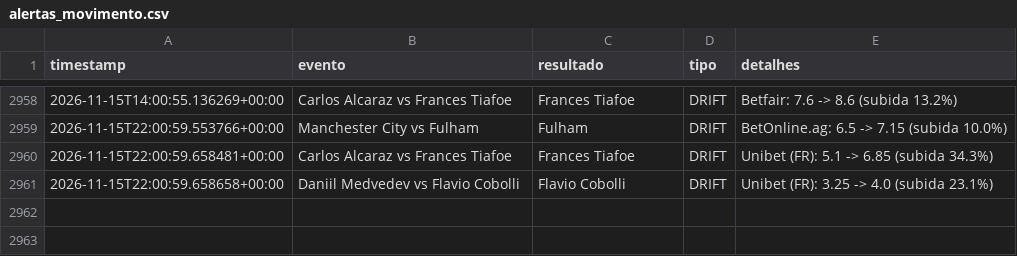
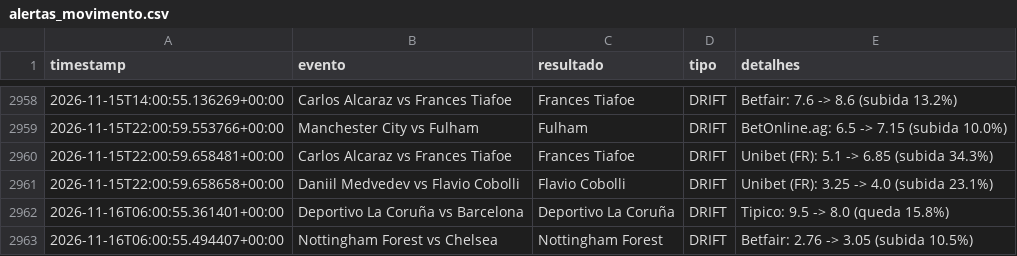
Before and after one commit to goncalomiguelpiedadesantos-spec/Agent-Odds, a CSV file: alertas_movimento.csv, drawn as a sheet; only a part is shown, gaps mark what is left out.

```diff
--- a/alertas_movimento.csv
+++ b/alertas_movimento.csv
@@ -2961 +2961,3 @@ timestamp,evento,resultado,tipo,detalhes
 2026-11-15T22:00:59.658658+00:00,Daniil Medvedev vs Flavio Cobolli,Flavio Cobolli,DRIFT,Unibet (FR): 3.25 -> 4.0 (subida 23.1%)
+2026-11-16T06:00:55.361401+00:00,Deportivo La Coruña vs Barcelona,Deportivo La Coruña,DRIFT,Tipico: 9.5 -> 8.0 (queda 15.8%)
+2026-11-16T06:00:55.494407+00:00,Nottingham Forest vs Chelsea,Nottingham Forest,DRIFT,Betfair: 2.76 -> 3.05 (subida 10.5%)
```
Also changed, not shown: 1 other file.
